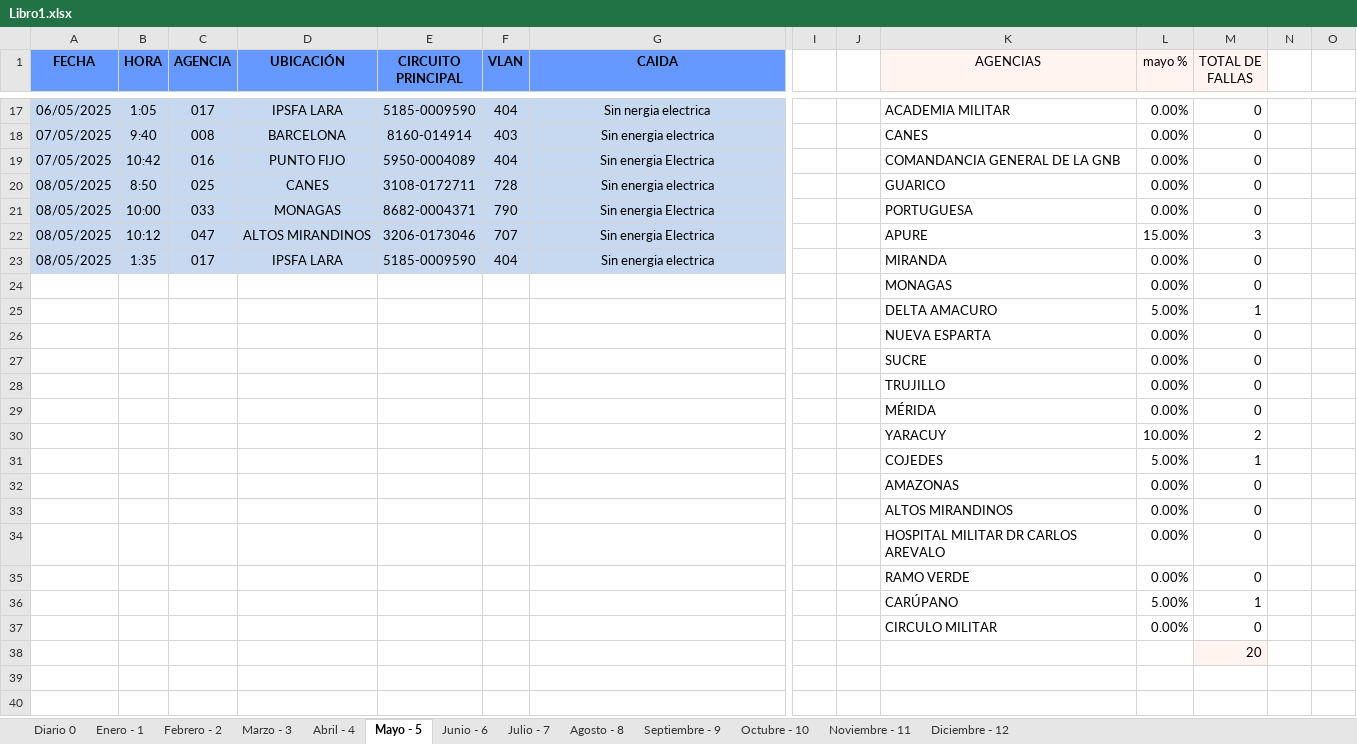
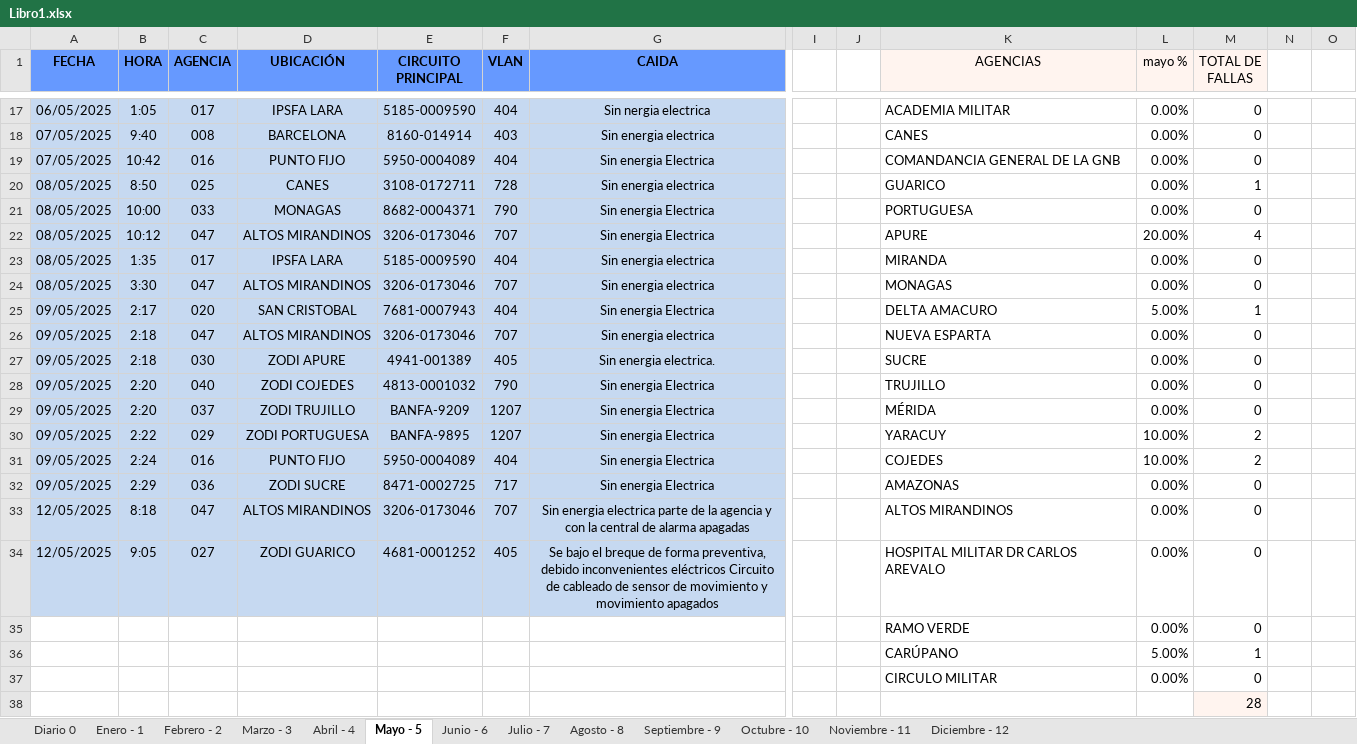
Before and after one commit to zairelyshdz/caidas_agencias_banfanb, an Excel workbook: Libro1.xlsx, sheet Mayo - 5, drawn as a sheet; only a part is shown, gaps mark what is left out; values as stored, in another font and other column widths than the file's, no borders; removed rows and columns are numbered as before the commit, all else as after; rows hold the shown columns only; the diff covers the shown part only; the diff names each change by its address in the sheet, - before the commit and + after, or states it on an @@ line.

Commit message:
Changes to be committed: 	modified:   Libro1.xlsx 	new file:   ~$Libro1.xlsx

```diff
--- a/Libro1.xlsx (sheet Mayo - 5)
+++ b/Libro1.xlsx (sheet Mayo - 5)
-M20 (TOTAL DE FALLAS): 0
+M20 (TOTAL DE FALLAS): 1
-L22 (mayo %): 15.00%
+L22 (mayo %): 20.00%
-M22 (TOTAL DE FALLAS): 3
+M22 (TOTAL DE FALLAS): 4
-row 24:  |  |  |  |  |  |  |  |  | MONAGAS | 0.00% | 0
-row 25:  |  |  |  |  |  |  |  |  | DELTA AMACURO | 5.00% | 1
-row 26:  |  |  |  |  |  |  |  |  | NUEVA ESPARTA | 0.00% | 0
-row 27:  |  |  |  |  |  |  |  |  | SUCRE | 0.00% | 0
-row 28:  |  |  |  |  |  |  |  |  | TRUJILLO | 0.00% | 0
-row 29:  |  |  |  |  |  |  |  |  | MÉRIDA | 0.00% | 0
-row 30:  |  |  |  |  |  |  |  |  | YARACUY | 10.00% | 2
-row 31:  |  |  |  |  |  |  |  |  | COJEDES | 5.00% | 1
-row 32:  |  |  |  |  |  |  |  |  | AMAZONAS | 0.00% | 0
-row 33:  |  |  |  |  |  |  |  |  | ALTOS MIRANDINOS | 0.00% | 0
-row 34:  |  |  |  |  |  |  |  |  | HOSPITAL MILITAR DR CARLOS AREVALO | 0.00% | 0
+row 24: 08/05/2025 | 3:30 | 047 | ALTOS MIRANDINOS | 3206-0173046 | 707 | Sin energia electrica |  |  | MONAGAS | 0.00% | 0
+row 25: 09/05/2025 | 2:17 | 020 | SAN CRISTOBAL | 7681-0007943 | 404 | Sin energia Electrica |  |  | DELTA AMACURO | 5.00% | 1
+row 26: 09/05/2025 | 2:18 | 047 | ALTOS MIRANDINOS | 3206-0173046 | 707 | Sin energia electrica |  |  | NUEVA ESPARTA | 0.00% | 0
+row 27: 09/05/2025 | 2:18 | 030 | ZODI APURE | 4941-001389 | 405 | Sin energia electrica. |  |  | SUCRE | 0.00% | 0
+row 28: 09/05/2025 | 2:20 | 040 | ZODI COJEDES | 4813-0001032 | 790 | Sin energia Electrica |  |  | TRUJILLO | 0.00% | 0
+row 29: 09/05/2025 | 2:20 | 037 | ZODI TRUJILLO | BANFA-9209 | 1207 | Sin energia Electrica |  |  | MÉRIDA | 0.00% | 0
+row 30: 09/05/2025 | 2:22 | 029 | ZODI PORTUGUESA | BANFA-9895 | 1207 | Sin energia Electrica |  |  | YARACUY | 10.00% | 2
+row 31: 09/05/2025 | 2:24 | 016 | PUNTO FIJO | 5950-0004089 | 404 | Sin energia Electrica |  |  | COJEDES | 10.00% | 2
+row 32: 09/05/2025 | 2:29 | 036 | ZODI SUCRE | 8471-0002725 | 717 | Sin energia Electrica |  |  | AMAZONAS | 0.00% | 0
+row 33: 12/05/2025 | 8:18 | 047 | ALTOS MIRANDINOS | 3206-0173046 | 707 | Sin energia electrica parte de la agencia y con la central de alarma apagadas |  |  | ALTOS MIRANDINOS | 0.00% | 0
+row 34: 12/05/2025 | 9:05 | 027 | ZODI GUARICO | 4681-0001252 | 405 | Se bajo el breque de forma preventiva, debido inconvenientes eléctricos Circuito de cableado de sensor de movimiento y movimiento apagados |  |  | HOSPITAL MILITAR DR CARLOS AREVALO | 0.00% | 0
-M38 (TOTAL DE FALLAS): 20
+M38 (TOTAL DE FALLAS): 28
```
Also changed, not shown: 5 edited cells elsewhere in this sheet, sheet Diario 0, formulas that keep their value, 1 other file.
